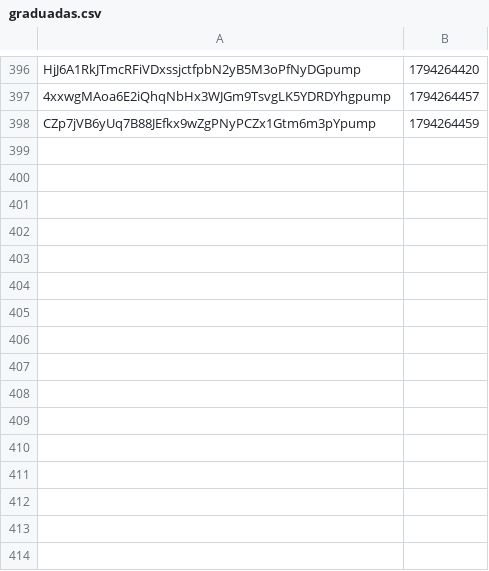
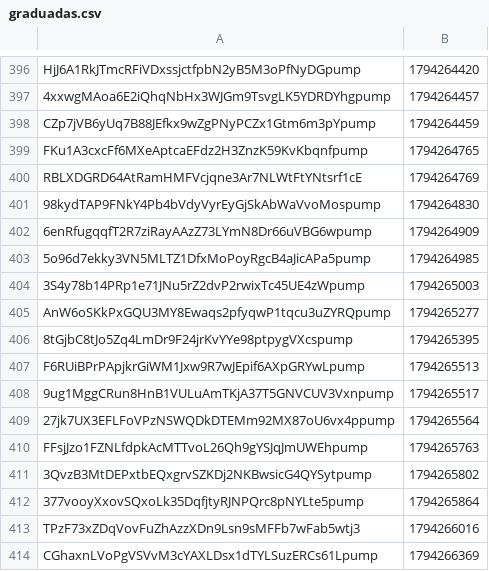
Before and after one commit to organelito23/arturocasas, a CSV file: graduadas.csv, drawn as a sheet; only a part is shown, gaps mark what is left out; the diff names each change by its address in the sheet, - before the commit and + after, or states it on an @@ line.

Commit message:
monitor 2026-11-09_2319

```diff
--- a/graduadas.csv
+++ b/graduadas.csv
+row 399: FKu1A3cxcFf6MXeAptcaEFdz2H3ZnzK59KvKbqnfpump | 1794264765
+row 400: RBLXDGRD64AtRamHMFVcjqne3Ar7NLWtFtYNtsrf1cE | 1794264769
+row 401: 98kydTAP9FNkY4Pb4bVdyVyrEyGjSkAbWaVvoMospump | 1794264830
+row 402: 6enRfugqqfT2R7ziRayAAzZ73LYmN8Dr66uVBG6wpump | 1794264909
+row 403: 5o96d7ekky3VN5MLTZ1DfxMoPoyRgcB4aJicAPa5pump | 1794264985
+row 404: 3S4y78b14PRp1e71JNu5rZ2dvP2rwixTc45UE4zWpump | 1794265003
+row 405: AnW6oSKkPxGQU3MY8Ewaqs2pfyqwP1tqcu3uZYRQpump | 1794265277
+row 406: 8tGjbC8tJo5Zq4LmDr9F24jrKvYYe98ptpygVXcspump | 1794265395
+row 407: F6RUiBPrPApjkrGiWM1Jxw9R7wJEpif6AXpGRYwLpump | 1794265513
+row 408: 9ug1MggCRun8HnB1VULuAmTKjA37T5GNVCUV3Vxnpump | 1794265517
+row 409: 27jk7UX3EFLFoVPzNSWQDkDTEMm92MX87oU6vx4ppump | 1794265564
+row 410: FFsjJzo1FZNLfdpkAcMTTvoL26Qh9gYSJqJmUWEhpump | 1794265763
+row 411: 3QvzB3MtDEPxtbEQxgrvSZKDj2NKBwsicG4QYSytpump | 1794265802
+row 412: 377vooyXxovSQxoLk35DqfjtyRJNPQrc8pNYLte5pump | 1794265864
+row 413: TPzF73xZDqVovFuZhAzzXDn9Lsn9sMFFb7wFab5wtj3 | 1794266016
+row 414: CGhaxnLVoPgVSVvM3cYAXLDsx1dTYLSuzERCs61Lpump | 1794266369
```
